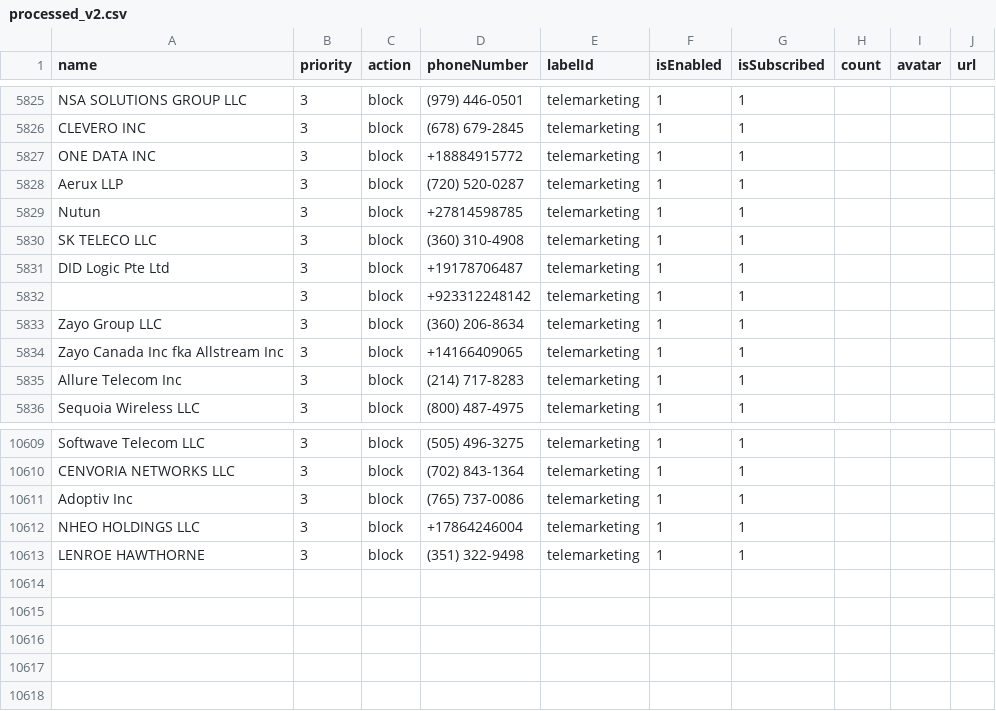
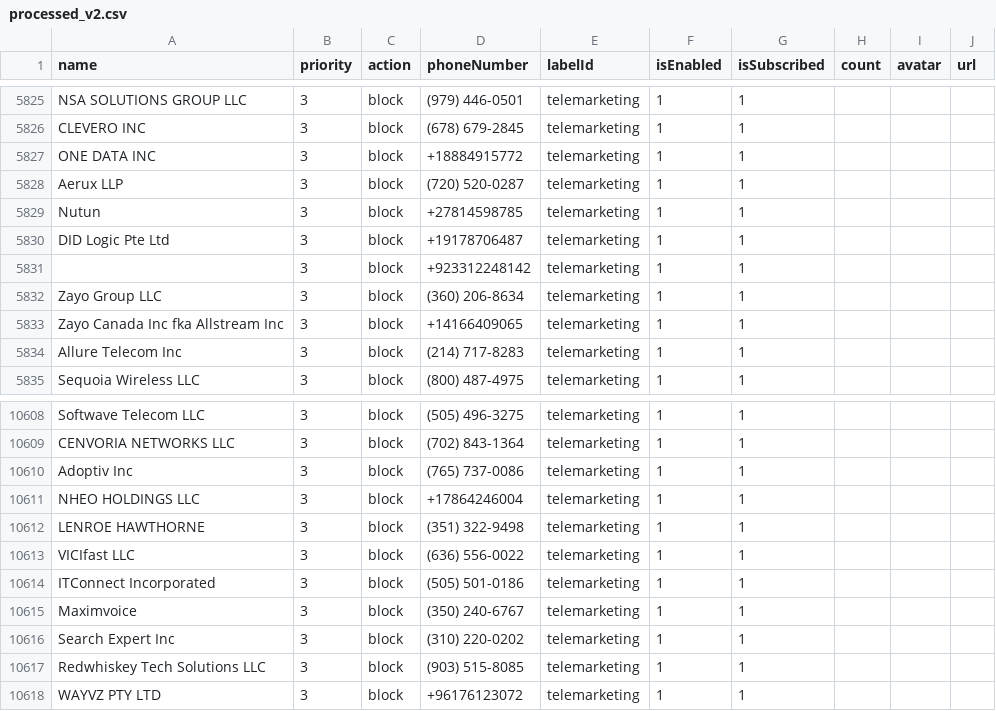
Before and after one commit to haygcao/vccard, a CSV file: US/processed_v2.csv, drawn as a sheet; only a part is shown, gaps mark what is left out; removed rows and columns are numbered as before the commit, all else as after; the diff names each change by its address in the sheet, - before the commit and + after, or states it on an @@ line.

```diff
--- a/US/processed_v2.csv
+++ b/US/processed_v2.csv
-row 5830: SK TELECO LLC | 3 | block | (360) 310-4908 | telemarketing | 1 | 1
+row 10613: VICIfast LLC | 3 | block | (636) 556-0022 | telemarketing | 1 | 1
+row 10614: ITConnect Incorporated | 3 | block | (505) 501-0186 | telemarketing | 1 | 1
+row 10615: Maximvoice | 3 | block | (350) 240-6767 | telemarketing | 1 | 1
+row 10616: Search Expert Inc | 3 | block | (310) 220-0202 | telemarketing | 1 | 1
+row 10617: Redwhiskey Tech Solutions LLC | 3 | block | (903) 515-8085 | telemarketing | 1 | 1
+row 10618: WAYVZ PTY LTD | 3 | block | +96176123072 | telemarketing | 1 | 1
```
Also changed, not shown: US/processed_data.csv.
